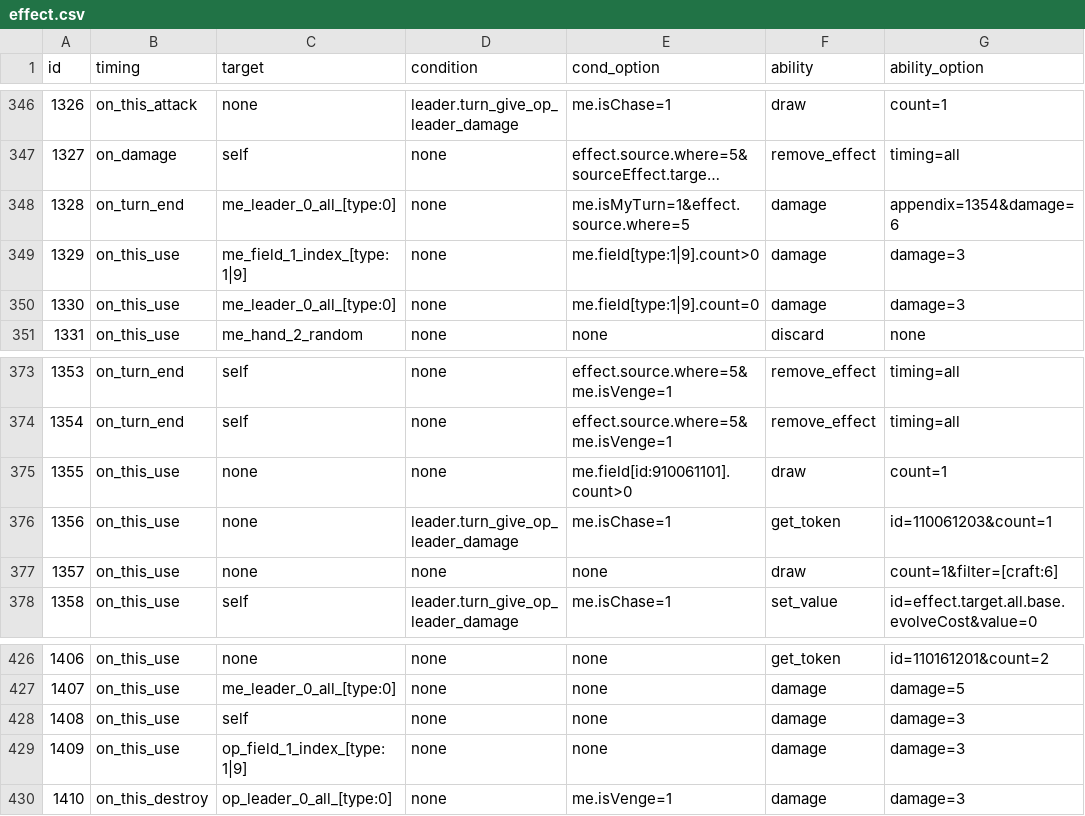
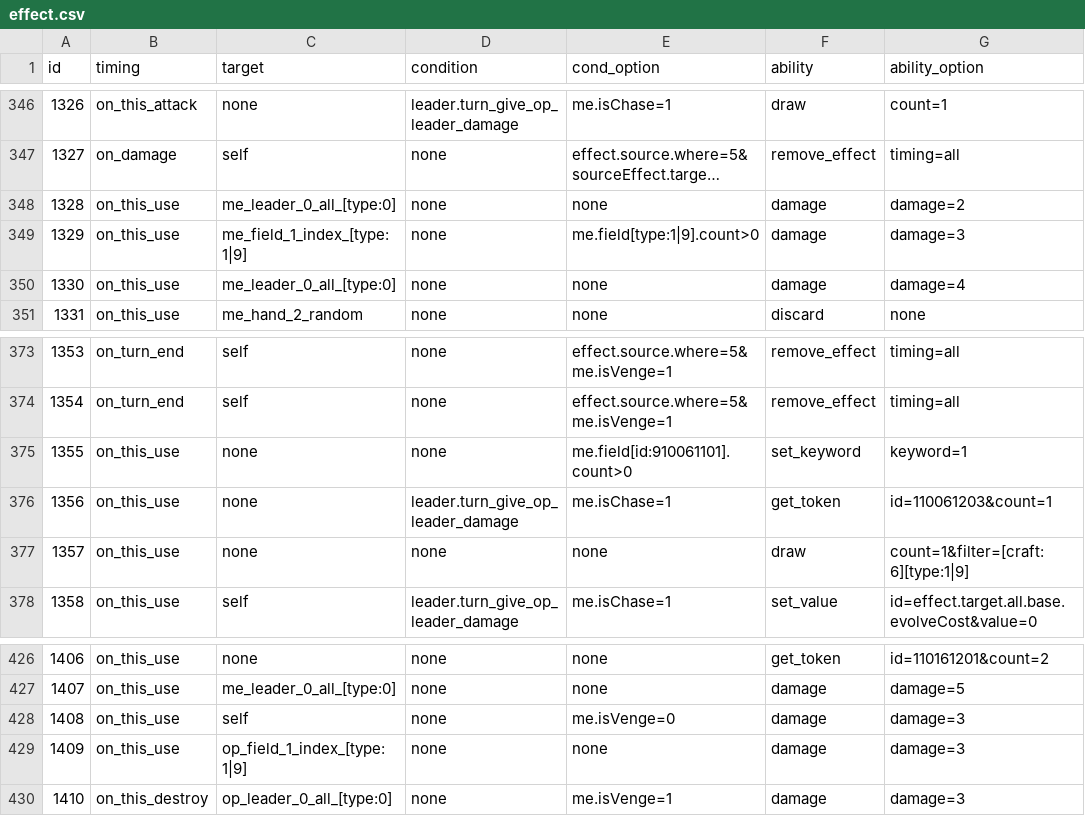
Before and after one commit to Brady29655751/SV-Cloud, a CSV file: Cards/effect.csv, drawn as a sheet; only a part is shown, gaps mark what is left out; long unchanged cells end in …; the diff names each change by its address in the sheet, - before the commit and + after, or states it on an @@ line.

```diff
--- a/Cards/effect.csv
+++ b/Cards/effect.csv
-B348 (timing): on_turn_end
+B348 (timing): on_this_use
-E348 (cond_option): me.isMyTurn=1&effect.source.where=5
+E348 (cond_option): none
-G348 (ability_option): appendix=1354&damage=6
+G348 (ability_option): damage=2
-E350 (cond_option): me.field[type:1|9].count=0
+E350 (cond_option): none
-G350 (ability_option): damage=3
+G350 (ability_option): damage=4
-F375 (ability): draw
+F375 (ability): set_keyword
-G375 (ability_option): count=1
+G375 (ability_option): keyword=1
-G377 (ability_option): count=1&filter=[craft:6]
+G377 (ability_option): count=1&filter=[craft:6][type:1|9]
-E428 (cond_option): none
+E428 (cond_option): me.isVenge=0
```
Also changed, not shown: Cards/description.csv, Cards/info.csv.
